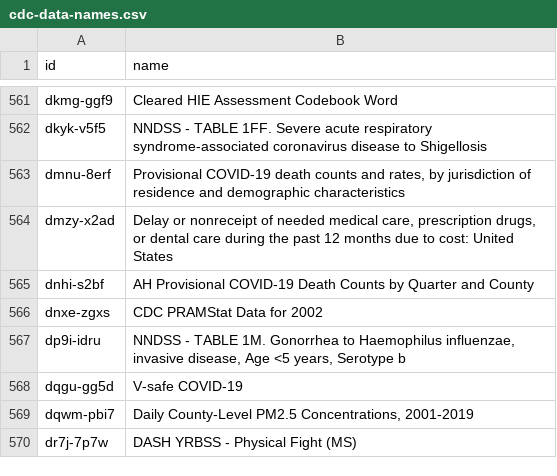
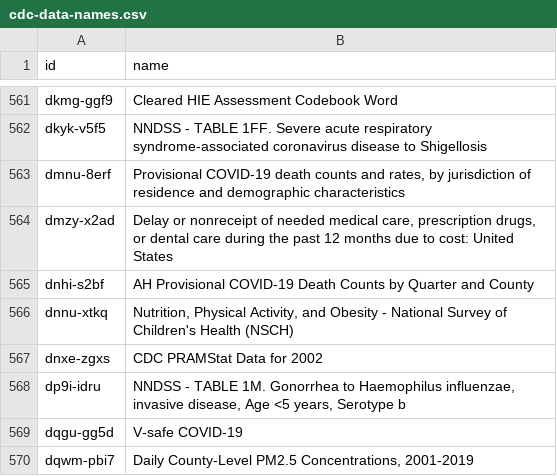
Before and after one commit to jemory/cdc-data-changes, a CSV file: exported_data/cdc-data-names.csv, drawn as a sheet; only a part is shown, gaps mark what is left out; the shorter side is filled out with more unchanged rows.

```diff
--- a/exported_data/cdc-data-names.csv
+++ b/exported_data/cdc-data-names.csv
@@ -565,2 +565,3 @@ dmzy-x2ad,"Delay or nonreceipt of needed medical care, prescription drugs, or de
 dnhi-s2bf,AH Provisional COVID-19 Death Counts by Quarter and County
+dnnu-xtkq,"Nutrition, Physical Activity, and Obesity - National Survey of Children's Health (NSCH)"
 dnxe-zgxs,CDC PRAMStat Data for 2002
```
Also changed, not shown: 3 other files.
